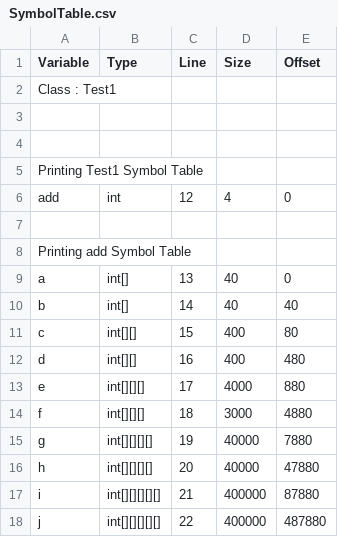
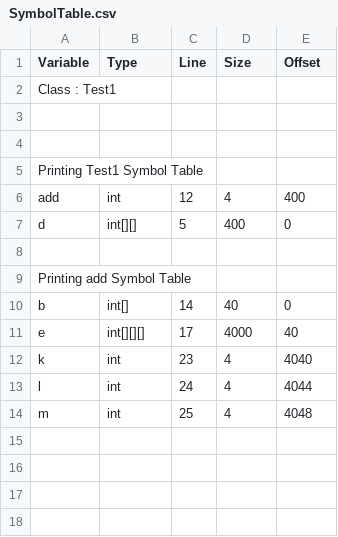
Before and after one commit to sandeepb20/Milestone, a CSV file: cs335_project_200530/src/SymbolTable.csv, drawn as a sheet.

```diff
--- a/cs335_project_200530/src/SymbolTable.csv
+++ b/cs335_project_200530/src/SymbolTable.csv
@@ -5,14 +5,10 @@ Class : Test1
 Printing Test1 Symbol Table
-add,int,12,4,0
+add,int,12,4,400
+d,int[][],5,400,0
 
 Printing add Symbol Table
-a,int[],13,40,0
-b,int[],14,40,40
-c,int[][],15,400,80
-d,int[][],16,400,480
-e,int[][][],17,4000,880
-f,int[][][],18,3000,4880
-g,int[][][][],19,40000,7880
-h,int[][][][],20,40000,47880
-i,int[][][][][],21,400000,87880
-j,int[][][][][],22,400000,487880
+b,int[],14,40,0
+e,int[][][],17,4000,40
+k,int,23,4,4040
+l,int,24,4,4044
+m,int,25,4,4048
```
Also changed, not shown: 2 other files.
